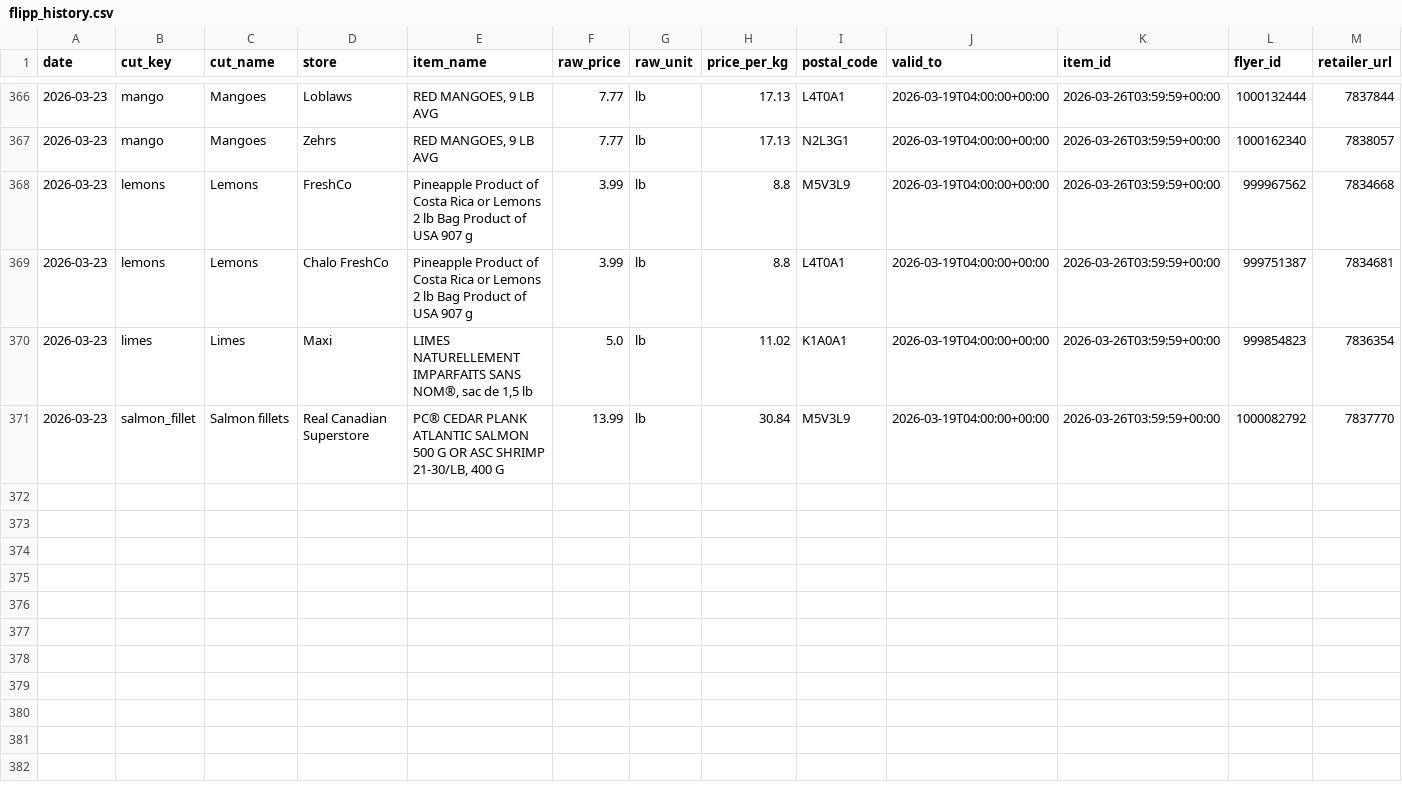
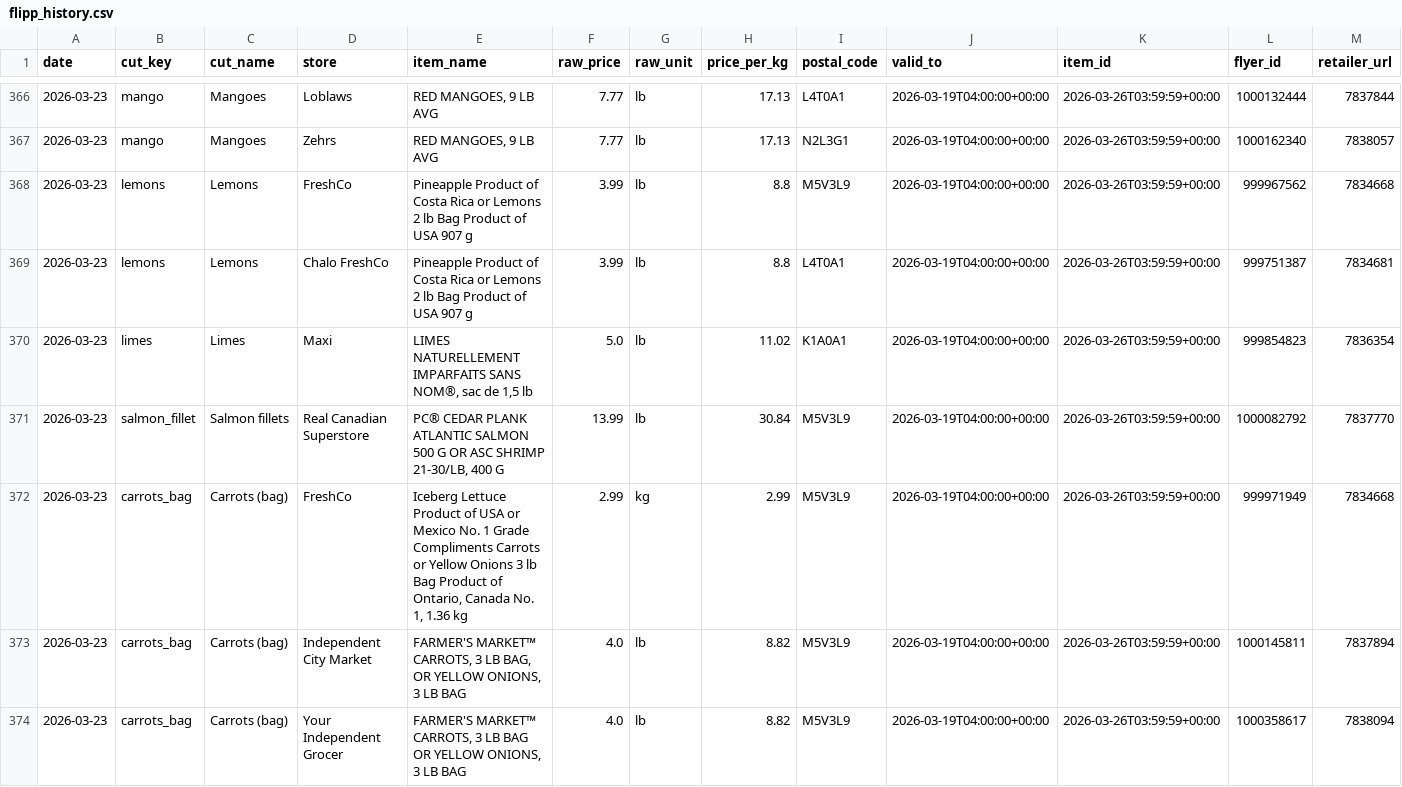
Before and after one commit to itad-55/isthatadeal, a CSV file: data/flipp_history.csv, drawn as a sheet; only a part is shown, gaps mark what is left out.

```diff
--- a/data/flipp_history.csv
+++ b/data/flipp_history.csv
@@ -371 +371,4 @@ date,cut_key,cut_name,store,item_name,raw_price,raw_unit,price_per_kg,postal_cod
 2026-03-23,salmon_fillet,Salmon fillets,Real Canadian Superstore,"PC® CEDAR PLANK ATLANTIC SALMON 500 G OR ASC SHRIMP 21-30/LB, 400 G",13.99,lb,30.84,M5V3L9,2026-03-19T04:00:00+00:00,2026-03-26T03:59:59+00:00,1000082792,7837770,
+2026-03-23,carrots_bag,Carrots (bag),FreshCo,"Iceberg Lettuce Product of USA or Mexico No. 1 Grade Compliments Carrots or Yellow Onions 3 lb Bag Product of Ontario, Canada No. 1, 1.36 kg",2.99,kg,2.99,M5V3L9,2026-03-19T04:00:00+00:00,2026-03-26T03:59:59+00:00,999971949,7834668,
+2026-03-23,carrots_bag,Carrots (bag),Independent City Market,"FARMER'S MARKET™ CARROTS, 3 LB BAG, OR YELLOW ONIONS, 3 LB BAG",4.0,lb,8.82,M5V3L9,2026-03-19T04:00:00+00:00,2026-03-26T03:59:59+00:00,1000145811,7837894,
+2026-03-23,carrots_bag,Carrots (bag),Your Independent Grocer,"FARMER'S MARKET™ CARROTS, 3 LB BAG OR YELLOW ONIONS, 3 LB BAG",4.0,lb,8.82,M5V3L9,2026-03-19T04:00:00+00:00,2026-03-26T03:59:59+00:00,1000358617,7838094,
```
Also changed, not shown: 5 other files.
